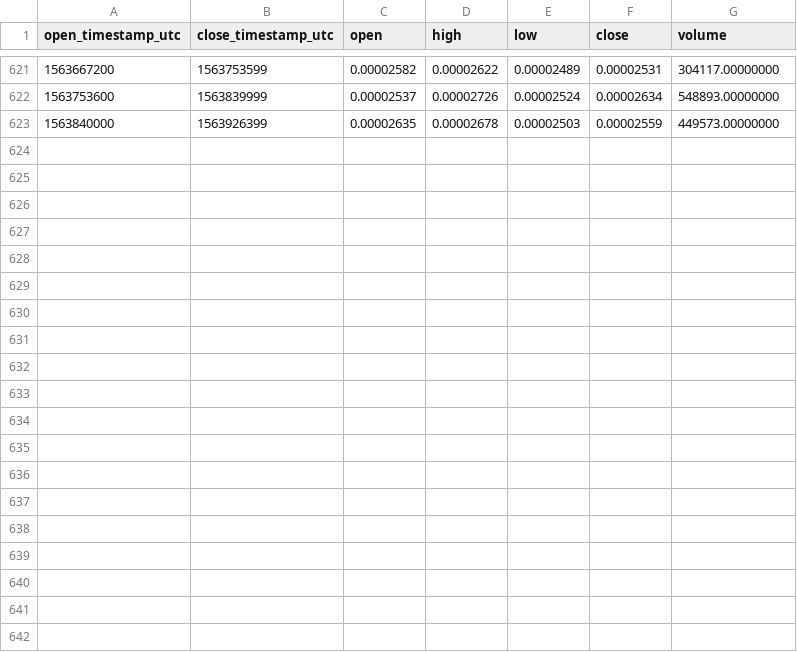
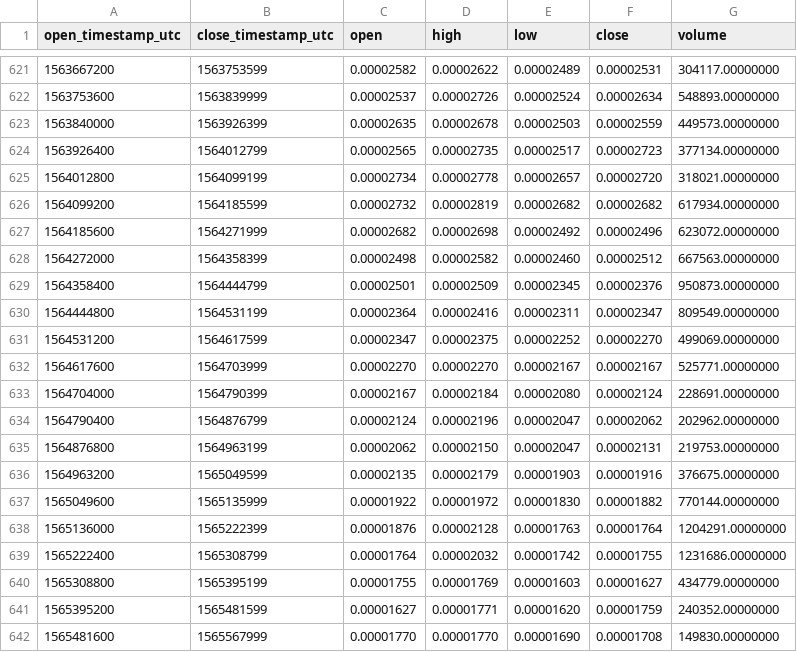
Before and after one commit to cryptobigbro/binance-RDNBTC, a CSV file: binance-RDNBTC-1d.csv, drawn as a sheet; only a part is shown, gaps mark what is left out.

Commit message:
Update OHLCV data.

```diff
--- a/binance-RDNBTC-1d.csv
+++ b/binance-RDNBTC-1d.csv
@@ -623 +623,20 @@ open_timestamp_utc,close_timestamp_utc,open,high,low,close,volume
 1563840000,1563926399,0.00002635,0.00002678,0.00002503,0.00002559,449573.00000000
+1563926400,1564012799,0.00002565,0.00002735,0.00002517,0.00002723,377134.00000000
+1564012800,1564099199,0.00002734,0.00002778,0.00002657,0.00002720,318021.00000000
+1564099200,1564185599,0.00002732,0.00002819,0.00002682,0.00002682,617934.00000000
+1564185600,1564271999,0.00002682,0.00002698,0.00002492,0.00002496,623072.00000000
+1564272000,1564358399,0.00002498,0.00002582,0.00002460,0.00002512,667563.00000000
+1564358400,1564444799,0.00002501,0.00002509,0.00002345,0.00002376,950873.00000000
+1564444800,1564531199,0.00002364,0.00002416,0.00002311,0.00002347,809549.00000000
+1564531200,1564617599,0.00002347,0.00002375,0.00002252,0.00002270,499069.00000000
+1564617600,1564703999,0.00002270,0.00002270,0.00002167,0.00002167,525771.00000000
+1564704000,1564790399,0.00002167,0.00002184,0.00002080,0.00002124,228691.00000000
+1564790400,1564876799,0.00002124,0.00002196,0.00002047,0.00002062,202962.00000000
+1564876800,1564963199,0.00002062,0.00002150,0.00002047,0.00002131,219753.00000000
+1564963200,1565049599,0.00002135,0.00002179,0.00001903,0.00001916,376675.00000000
+1565049600,1565135999,0.00001922,0.00001972,0.00001830,0.00001882,770144.00000000
+1565136000,1565222399,0.00001876,0.00002128,0.00001763,0.00001764,1204291.00000000
+1565222400,1565308799,0.00001764,0.00002032,0.00001742,0.00001755,1231686.00000000
+1565308800,1565395199,0.00001755,0.00001769,0.00001603,0.00001627,434779.00000000
+1565395200,1565481599,0.00001627,0.00001771,0.00001620,0.00001759,240352.00000000
+1565481600,1565567999,0.00001770,0.00001770,0.00001690,0.00001708,149830.00000000
```
Also changed, not shown: binance-RDNBTC-1M.csv, binance-RDNBTC-1w.csv, 1 other file.
